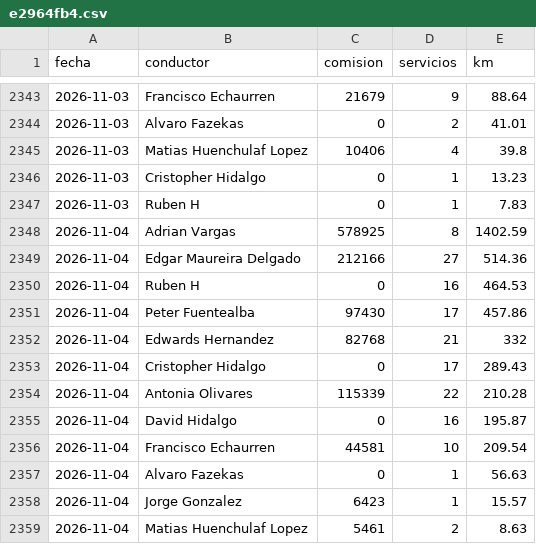
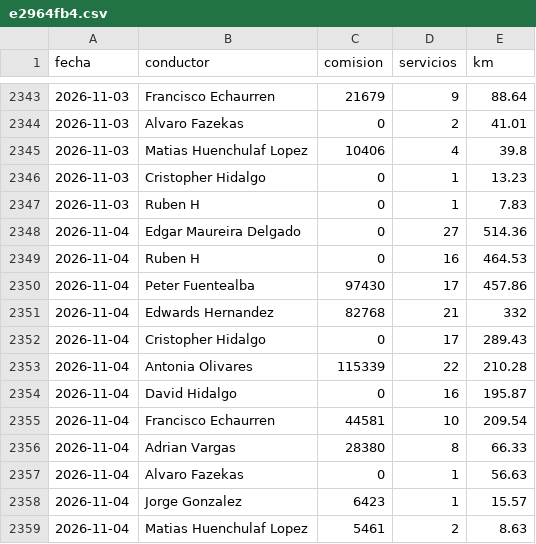
Before and after one commit to rubness007/qz-13a41abc58, a CSV file: e2964fb4.csv, drawn as a sheet; only a part is shown, gaps mark what is left out.

Commit message:
Reporte 2026-11-04

```diff
--- a/e2964fb4.csv
+++ b/e2964fb4.csv
@@ -2347,4 +2347,3 @@ fecha,conductor,comision,servicios,km
 2026-11-03,Ruben H,0,1,7.83
-2026-11-04,Adrian Vargas,578925,8,1402.59
-2026-11-04,Edgar Maureira Delgado,212166,27,514.36
+2026-11-04,Edgar Maureira Delgado,0,27,514.36
 2026-11-04,Ruben H,0,16,464.53
@@ -2356,2 +2355,3 @@ fecha,conductor,comision,servicios,km
 2026-11-04,Francisco Echaurren,44581,10,209.54
+2026-11-04,Adrian Vargas,28380,8,66.33
 2026-11-04,Alvaro Fazekas,0,1,56.63
```
